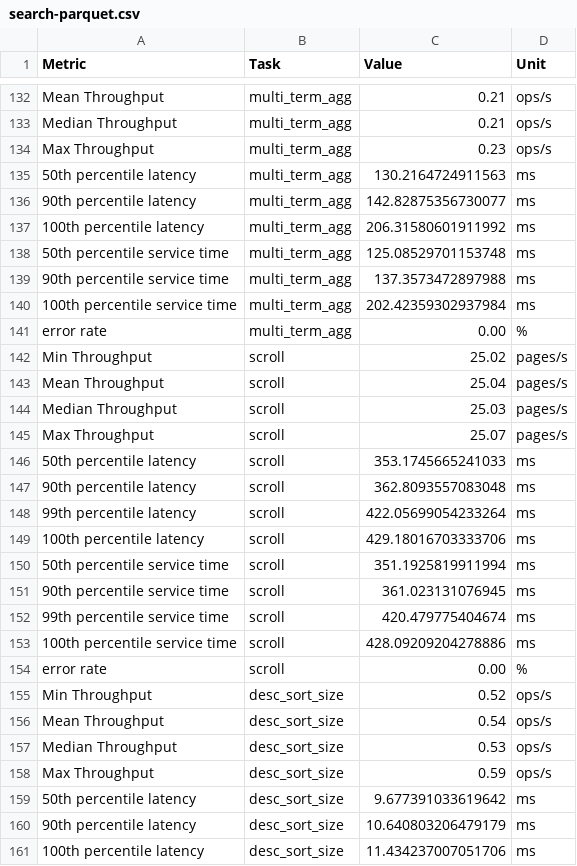
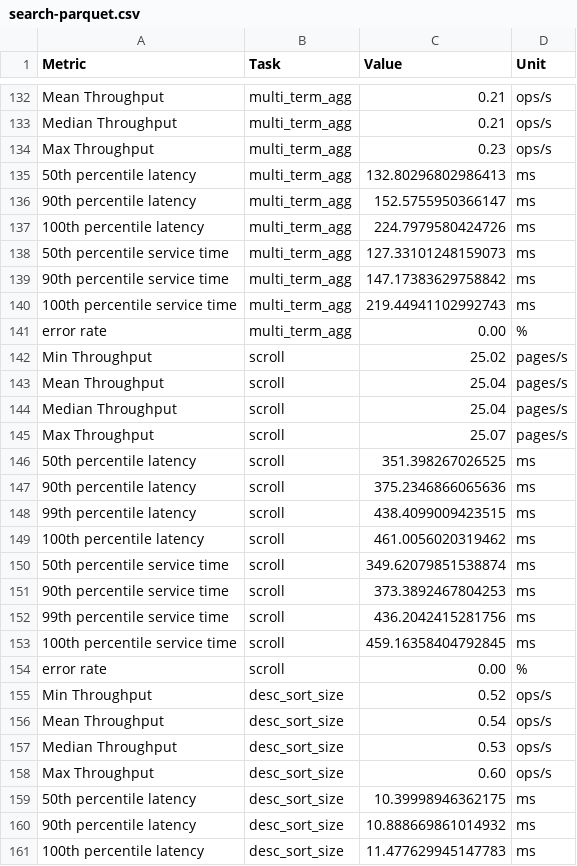
Before and after one commit to penghuo/OpenSearch, a CSV file: benchmark-results/search-parquet.csv, drawn as a sheet; only a part is shown, gaps mark what is left out; the diff covers the shown part only.

```diff
--- a/benchmark-results/search-parquet.csv
+++ b/benchmark-results/search-parquet.csv
@@ -134,8 +134,8 @@ Median Throughput,multi_term_agg,0.21,ops/s
 Max Throughput,multi_term_agg,0.23,ops/s
-50th percentile latency,multi_term_agg,130.2164724911563,ms
-90th percentile latency,multi_term_agg,142.82875356730077,ms
-100th percentile latency,multi_term_agg,206.31580601911992,ms
-50th percentile service time,multi_term_agg,125.08529701153748,ms
-90th percentile service time,multi_term_agg,137.3573472897988,ms
-100th percentile service time,multi_term_agg,202.42359302937984,ms
+50th percentile latency,multi_term_agg,132.80296802986413,ms
+90th percentile latency,multi_term_agg,152.5755950366147,ms
+100th percentile latency,multi_term_agg,224.7979580424726,ms
+50th percentile service time,multi_term_agg,127.33101248159073,ms
+90th percentile service time,multi_term_agg,147.17383629758842,ms
+100th percentile service time,multi_term_agg,219.44941102992743,ms
 error rate,multi_term_agg,0.00,%
@@ -143,12 +143,12 @@ Min Throughput,scroll,25.02,pages/s
 Mean Throughput,scroll,25.04,pages/s
-Median Throughput,scroll,25.03,pages/s
+Median Throughput,scroll,25.04,pages/s
 Max Throughput,scroll,25.07,pages/s
-50th percentile latency,scroll,353.1745665241033,ms
-90th percentile latency,scroll,362.8093557083048,ms
-99th percentile latency,scroll,422.05699054233264,ms
-100th percentile latency,scroll,429.18016703333706,ms
-50th percentile service time,scroll,351.1925819911994,ms
-90th percentile service time,scroll,361.023131076945,ms
-99th percentile service time,scroll,420.479775404674,ms
-100th percentile service time,scroll,428.09209204278886,ms
+50th percentile latency,scroll,351.398267026525,ms
+90th percentile latency,scroll,375.2346866065636,ms
+99th percentile latency,scroll,438.4099009423515,ms
+100th percentile latency,scroll,461.0056020319462,ms
+50th percentile service time,scroll,349.62079851538874,ms
+90th percentile service time,scroll,373.3892467804253,ms
+99th percentile service time,scroll,436.2042415281756,ms
+100th percentile service time,scroll,459.16358404792845,ms
 error rate,scroll,0.00,%
@@ -157,5 +157,5 @@ Mean Throughput,desc_sort_size,0.54,ops/s
 Median Throughput,desc_sort_size,0.53,ops/s
-Max Throughput,desc_sort_size,0.59,ops/s
-50th percentile latency,desc_sort_size,9.677391033619642,ms
-90th percentile latency,desc_sort_size,10.640803206479179,ms
-100th percentile latency,desc_sort_size,11.434237007051706,ms
+Max Throughput,desc_sort_size,0.60,ops/s
+50th percentile latency,desc_sort_size,10.39998946362175,ms
+90th percentile latency,desc_sort_size,10.888669861014932,ms
+100th percentile latency,desc_sort_size,11.477629945147783,ms
```
Also changed, not shown: 136 edited cells elsewhere in this file, 1 other file.
